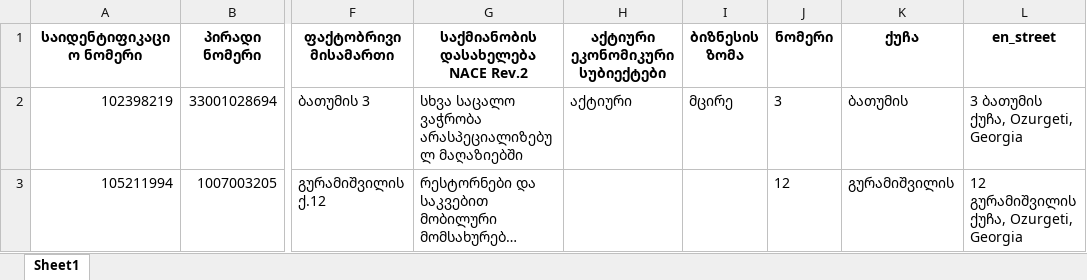
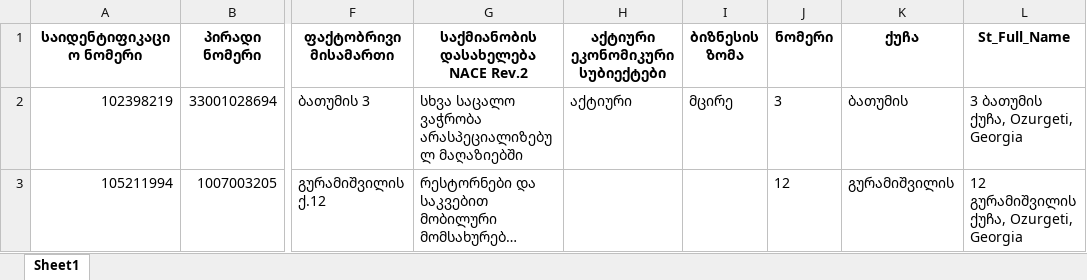
Before and after one commit to AKhvadagiani/Learning-Data-Science, an Excel workbook: Ozurgeti_streets_JustConcat.xlsx, sheet Sheet1, drawn as a sheet; only a part is shown, gaps mark what is left out; long unchanged cells end in …; values as stored, in another font and other column widths than the file's, no borders; the diff names each change by its address in the sheet, - before the commit and + after, or states it on an @@ line.

Commit message:
Ozurget streets with fuyyz

```diff
--- a/Ozurgeti_streets_JustConcat.xlsx (sheet Sheet1)
+++ b/Ozurgeti_streets_JustConcat.xlsx (sheet Sheet1)
-L1: en_street
+L1: St_Full_Name
```
Also changed, not shown: 3 other files.
